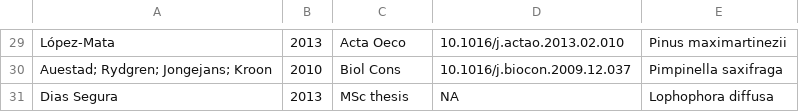
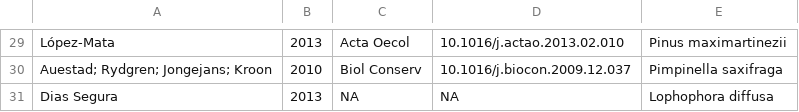
Before and after one commit to jonesor/mpm-uncertainty, a CSV file: data/derived/studies/_data_sources.csv, drawn as a sheet; only a part is shown, gaps mark what is left out; the diff covers the shown part only; the diff names each change by its address in the sheet, - before the commit and + after, or states it on an @@ line.

```diff
--- a/data/derived/studies/_data_sources.csv
+++ b/data/derived/studies/_data_sources.csv
-C29: Acta Oeco
+C29: Acta Oecol
-C30: Biol Cons
+C30: Biol Conserv
-C31: MSc thesis
+C31: NA
```
Also changed, not shown: 17 edited cells elsewhere in this file, data/derived/studies/target_studies.csv, docs/tables/studies_additional_sources.csv, 47 other files.
